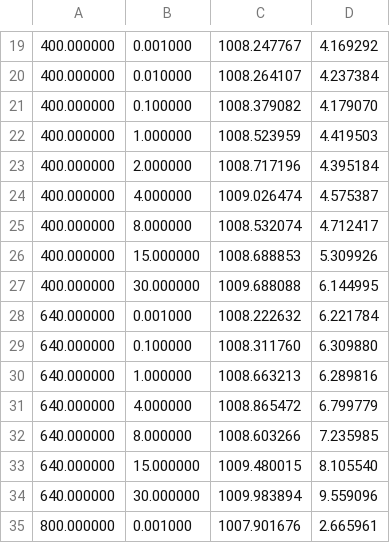
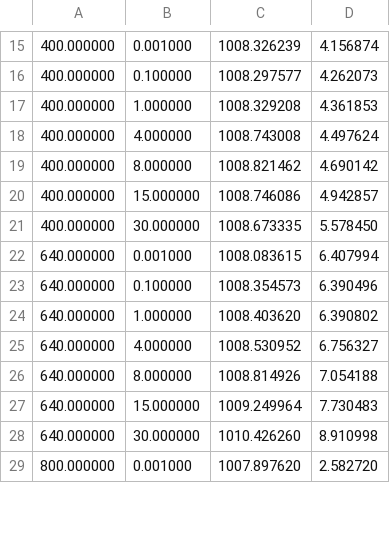
Before and after one commit to pawel-soja/sensor-noise-model, a CSV file: stats/Nikon_Z6_2.csv, drawn as a sheet; only a part is shown, gaps mark what is left out; the diff covers the shown part only.

```diff
--- a/stats/Nikon_Z6_2.csv
+++ b/stats/Nikon_Z6_2.csv
@@ -19,17 +15,15 @@
-400.000000;0.001000;1008.247767;4.169292
-400.000000;0.010000;1008.264107;4.237384
-400.000000;0.100000;1008.379082;4.179070
-400.000000;1.000000;1008.523959;4.419503
-400.000000;2.000000;1008.717196;4.395184
-400.000000;4.000000;1009.026474;4.575387
-400.000000;8.000000;1008.532074;4.712417
-400.000000;15.000000;1008.688853;5.309926
-400.000000;30.000000;1009.688088;6.144995
-640.000000;0.001000;1008.222632;6.221784
-640.000000;0.100000;1008.311760;6.309880
-640.000000;1.000000;1008.663213;6.289816
-640.000000;4.000000;1008.865472;6.799779
-640.000000;8.000000;1008.603266;7.235985
-640.000000;15.000000;1009.480015;8.105540
-640.000000;30.000000;1009.983894;9.559096
-800.000000;0.001000;1007.901676;2.665961
+400.000000;0.001000;1008.326239;4.156874
+400.000000;0.100000;1008.297577;4.262073
+400.000000;1.000000;1008.329208;4.361853
+400.000000;4.000000;1008.743008;4.497624
+400.000000;8.000000;1008.821462;4.690142
+400.000000;15.000000;1008.746086;4.942857
+400.000000;30.000000;1008.673335;5.578450
+640.000000;0.001000;1008.083615;6.407994
+640.000000;0.100000;1008.354573;6.390496
+640.000000;1.000000;1008.403620;6.390802
+640.000000;4.000000;1008.530952;6.756327
+640.000000;8.000000;1008.814926;7.054188
+640.000000;15.000000;1009.249964;7.730483
+640.000000;30.000000;1010.426260;8.910998
+800.000000;0.001000;1007.897620;2.582720
```
Also changed, not shown: 14 removed rows and 86 edited cells elsewhere in this file, 3 other files.
